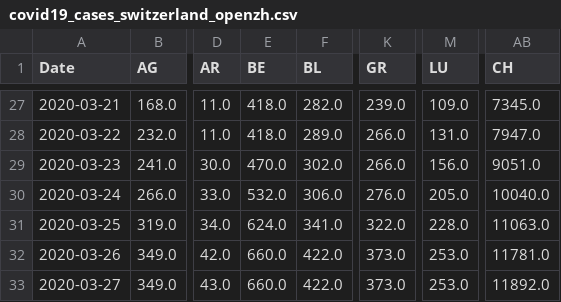
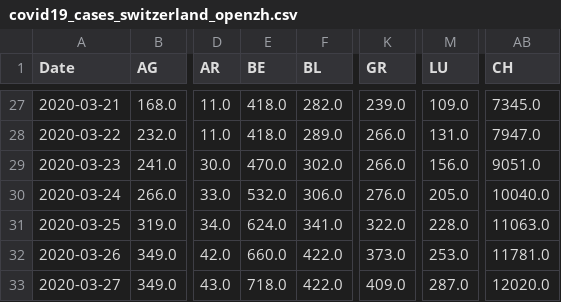
Before and after one commit to stat1x/covid19-cases-switzerland, a CSV file: covid19_cases_switzerland_openzh.csv, drawn as a sheet; only a part is shown, gaps mark what is left out; the diff names each change by its address in the sheet, - before the commit and + after, or states it on an @@ line.

```diff
--- a/covid19_cases_switzerland_openzh.csv
+++ b/covid19_cases_switzerland_openzh.csv
-E33 (BE): 660.0
+E33 (BE): 718.0
-K33 (GR): 373.0
+K33 (GR): 409.0
-M33 (LU): 253.0
+M33 (LU): 287.0
-AB33 (CH): 11892.0
+AB33 (CH): 12020.0
```
Also changed, not shown: covid19_fatalities_switzerland_openzh.csv.
